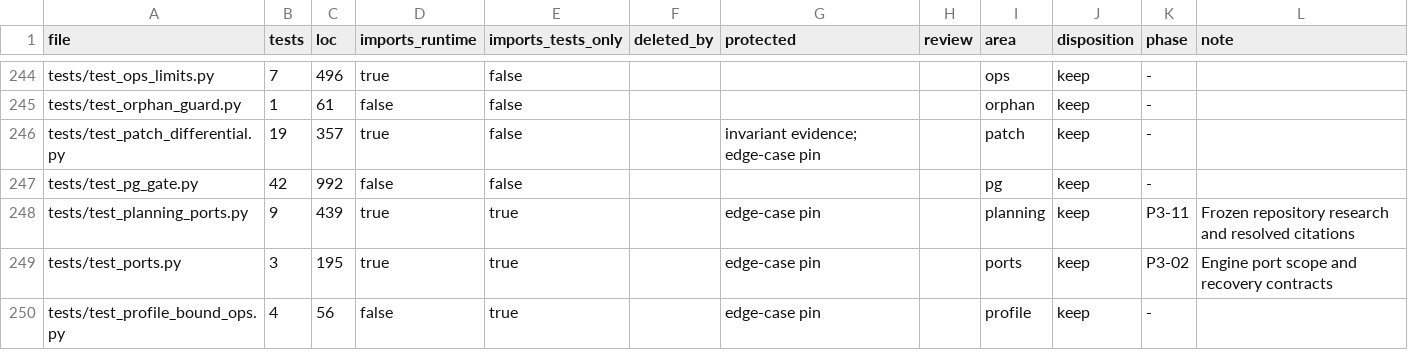
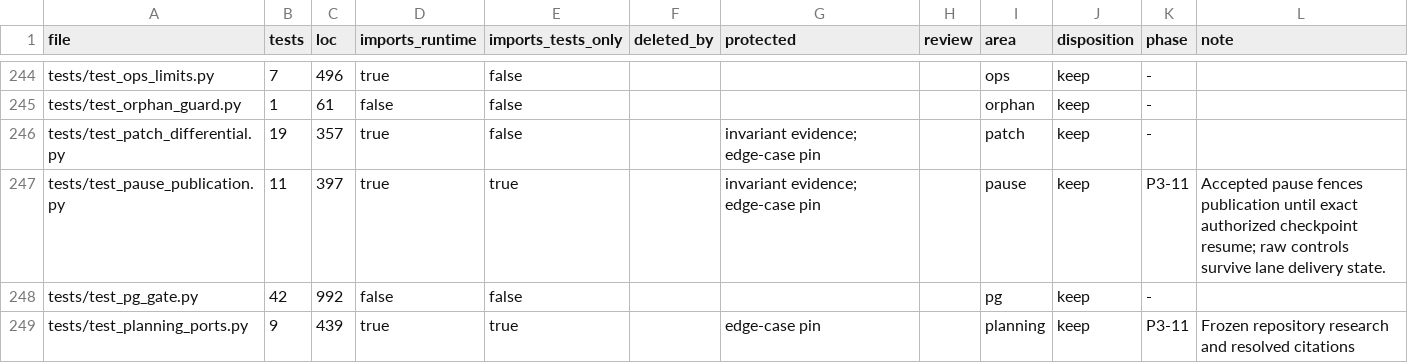
Before and after one commit to forcewake/forge, a CSV file: docs/roadmap/2026-09-29-simplification/test-ledger.csv, drawn as a sheet; only a part is shown, gaps mark what is left out; the shorter side is filled out with more unchanged rows.

Commit message:
fix(control): fence publication behind the accepted pause decision

```diff
--- a/docs/roadmap/2026-09-29-simplification/test-ledger.csv
+++ b/docs/roadmap/2026-09-29-simplification/test-ledger.csv
@@ -246,2 +246,3 @@ tests/test_orphan_guard.py,1,61,false,false,,,,orphan,keep,-,
 tests/test_patch_differential.py,19,357,true,false,,invariant evidence; edge-case pin,,patch,keep,-,
+tests/test_pause_publication.py,11,397,true,true,,invariant evidence; edge-case pin,,pause,keep,P3-11,Accepted pause fences publication until exact authorized checkpoint resume; raw controls survive lane delivery state.
 tests/test_pg_gate.py,42,992,false,false,,,,pg,keep,-,
```
Also changed, not shown: 13 other files.
